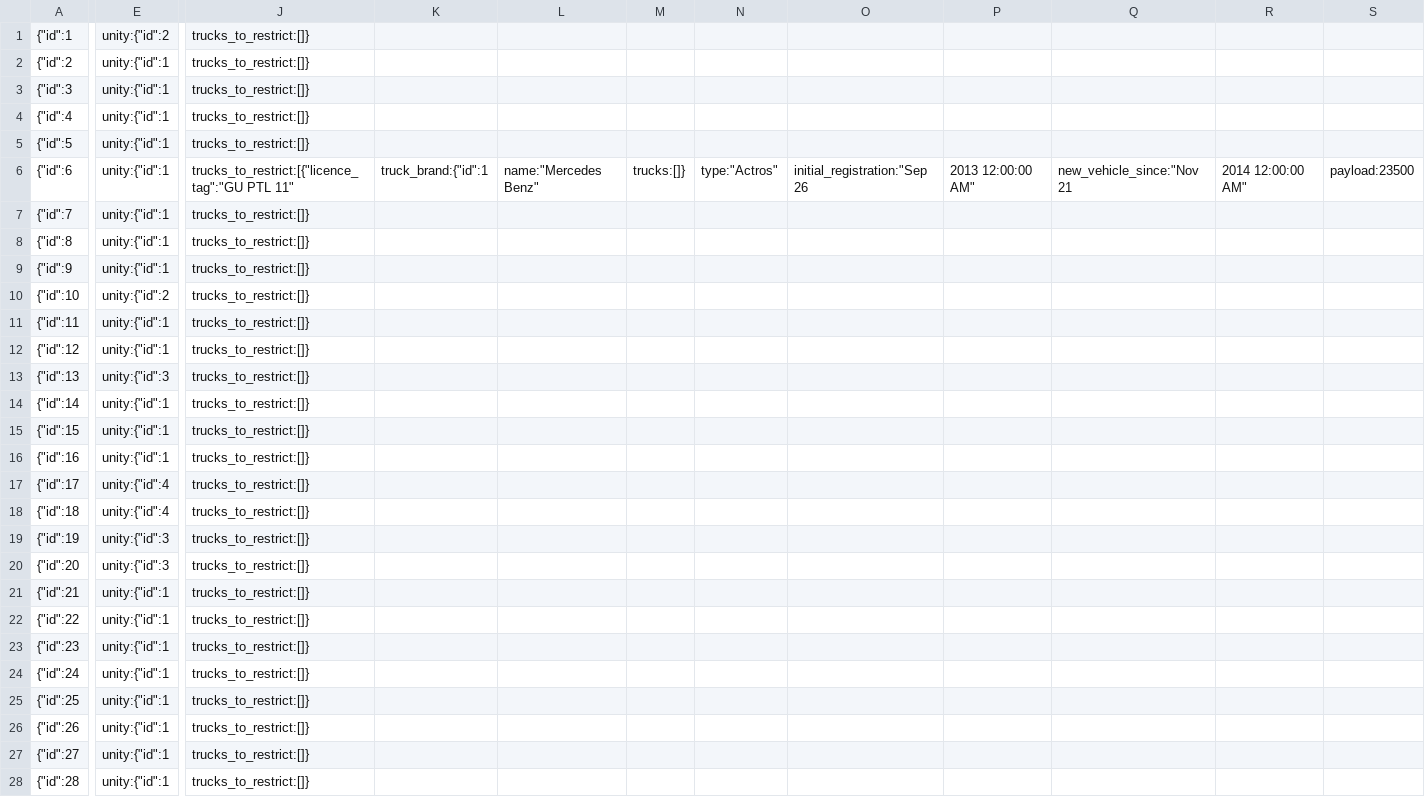
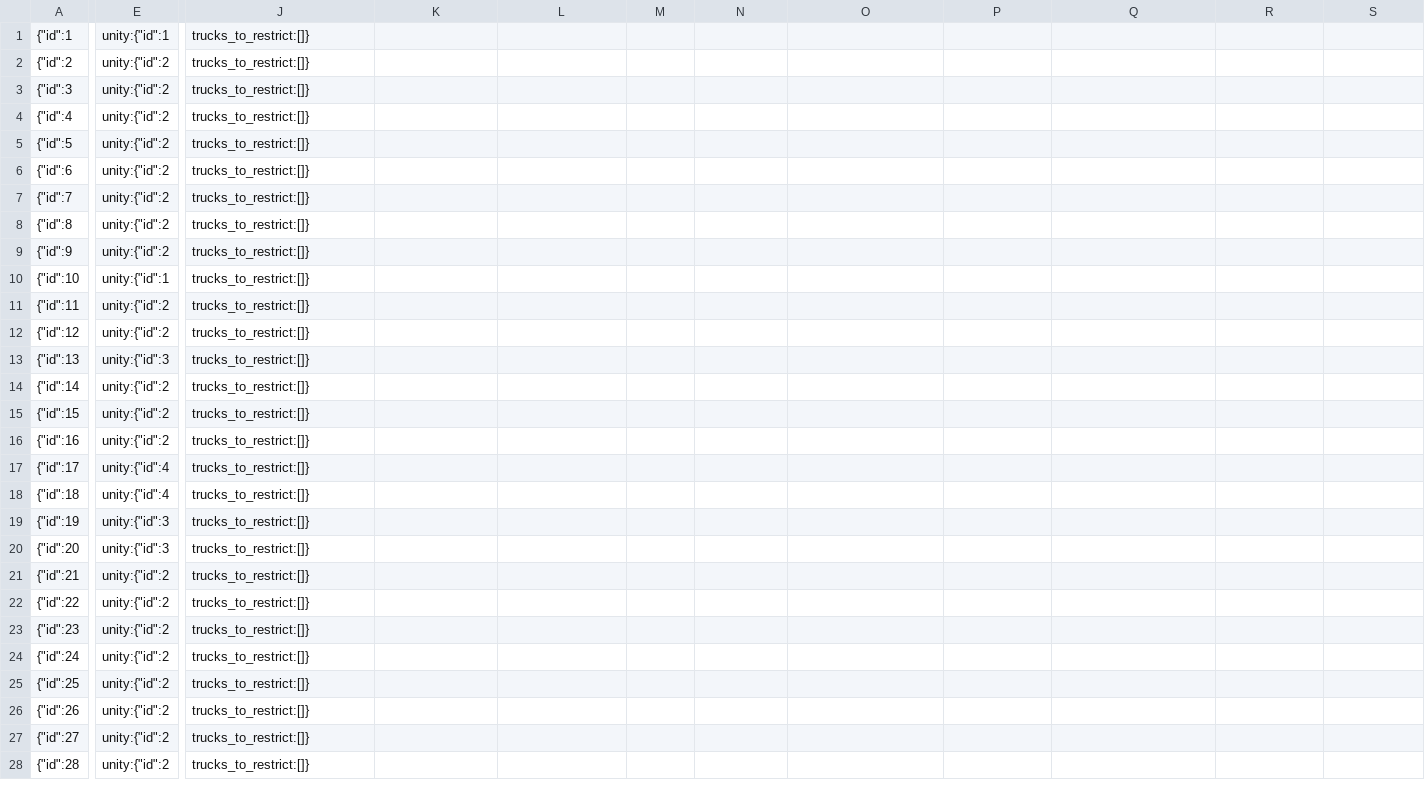
Before and after one commit to mattmagic149/InventoryControlPTL, a CSV file: data/backups/product_backup.csv, drawn as a sheet; only a part is shown, gaps mark what is left out; the diff covers the shown part only; the diff names each change by its address in the sheet, - before the commit and + after, or states it on an @@ line.

```diff
--- a/data/backups/product_backup.csv
+++ b/data/backups/product_backup.csv
-E1: unity:{"id":2
+E1: unity:{"id":1
-E2:E9: unity:{"id":1
+E2:E9: unity:{"id":2
-J6: trucks_to_restrict:[{"licence_tag":"GU PTL 11"
+J6: trucks_to_restrict:[]}
-K6: truck_brand:{"id":1
+K6: (empty)
-L6: name:"Mercedes Benz"
+L6: (empty)
-M6: trucks:[]}
+M6: (empty)
-N6: type:"Actros"
+N6: (empty)
-O6: initial_registration:"Sep 26
+O6: (empty)
-P6: 2013 12:00:00 AM"
+P6: (empty)
-Q6: new_vehicle_since:"Nov 21
+Q6: (empty)
-R6: 2014 12:00:00 AM"
+R6: (empty)
-S6: payload:23500
+S6: (empty)
-E10: unity:{"id":2
+E10: unity:{"id":1
-E11:E12: unity:{"id":1
+E11:E12: unity:{"id":2
-E14:E16: unity:{"id":1
+E14:E16: unity:{"id":2
-E21:E28: unity:{"id":1
+E21:E28: unity:{"id":2
```
Also changed, not shown: 64 edited cells elsewhere in this file, data/backups/truck_backup.csv, 14 other files.
